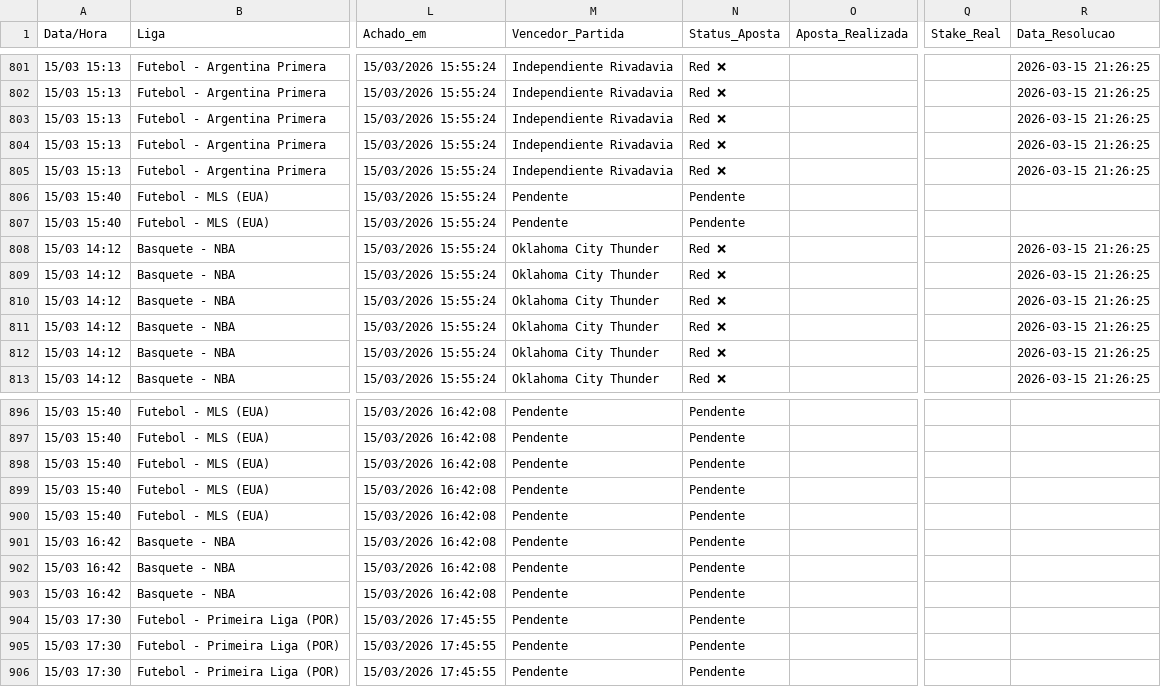
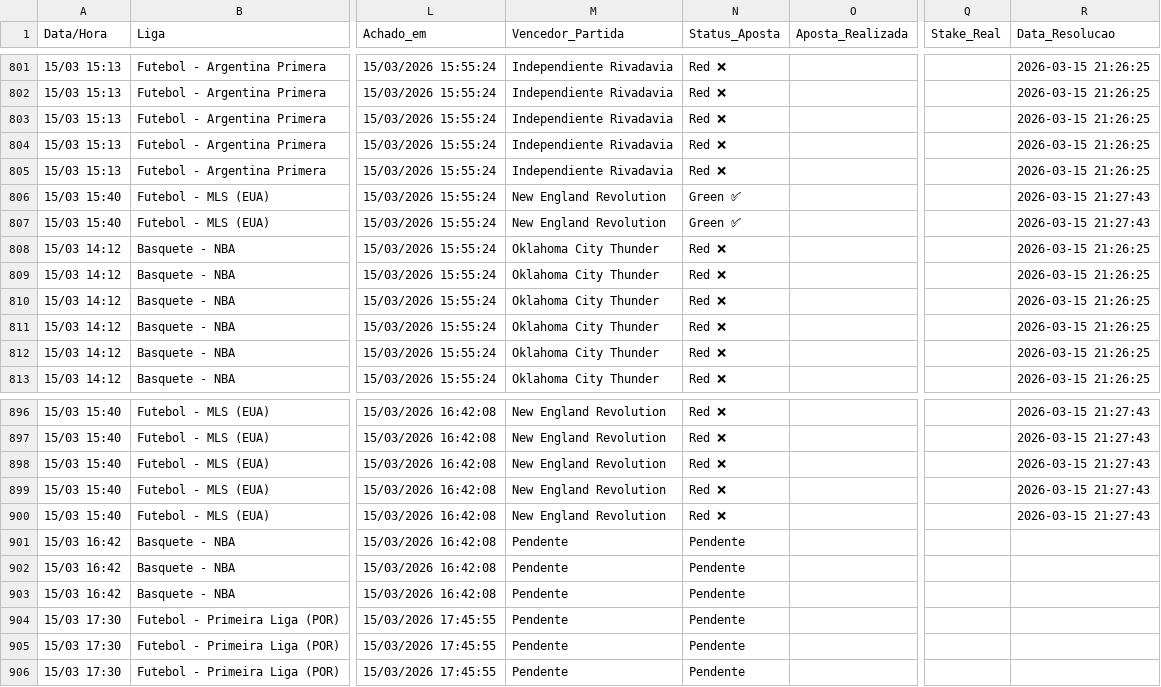
Before and after one commit to BerMontesanti/fundo-bet, a CSV file: historico_apostas.csv, drawn as a sheet; only a part is shown, gaps mark what is left out; the diff covers the shown part only; the diff names each change by its address in the sheet, - before the commit and + after, or states it on an @@ line.

```diff
--- a/historico_apostas.csv
+++ b/historico_apostas.csv
-M806:M807 (Vencedor_Partida): Pendente
+M806:M807 (Vencedor_Partida): New England Revolution
-N806:N807 (Status_Aposta): Pendente
+N806:N807 (Status_Aposta): Green ✅
-R806:R807 (Data_Resolucao): (empty)
+R806:R807 (Data_Resolucao): 2026-03-15 21:27:43
-M896:M900 (Vencedor_Partida): Pendente
+M896:M900 (Vencedor_Partida): New England Revolution
-N896:N900 (Status_Aposta): Pendente
+N896:N900 (Status_Aposta): Red ❌
-R896:R900 (Data_Resolucao): (empty)
+R896:R900 (Data_Resolucao): 2026-03-15 21:27:43
```
Also changed, not shown: 156 edited cells elsewhere in this file.
